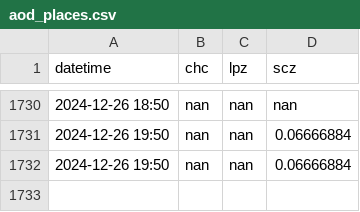
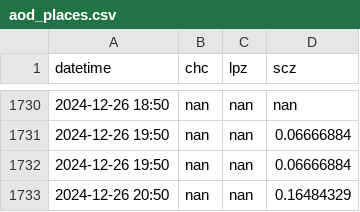
Before and after one commit to LudCano/aod_plotting, a CSV file: goes_scripts/aod_places.csv, drawn as a sheet; only a part is shown, gaps mark what is left out.

```diff
--- a/goes_scripts/aod_places.csv
+++ b/goes_scripts/aod_places.csv
@@ -1732 +1732,2 @@ datetime,chc,lpz,scz
 2024-12-26 19:50,nan,nan,0.06666884
+2024-12-26 20:50,nan,nan,0.16484329
```
Also changed, not shown: 2 other files.
